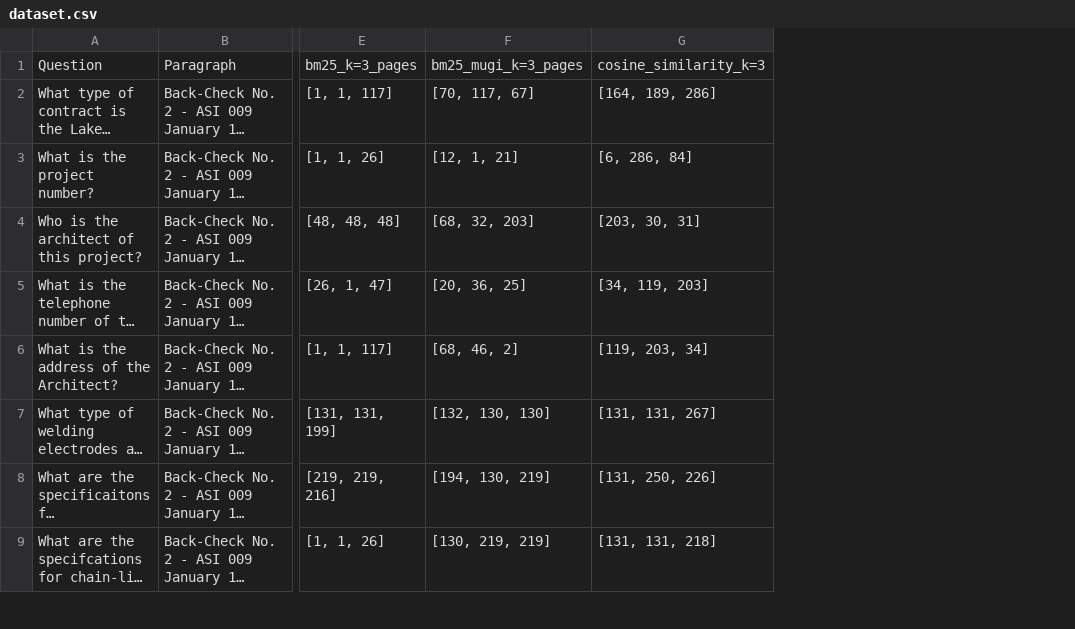
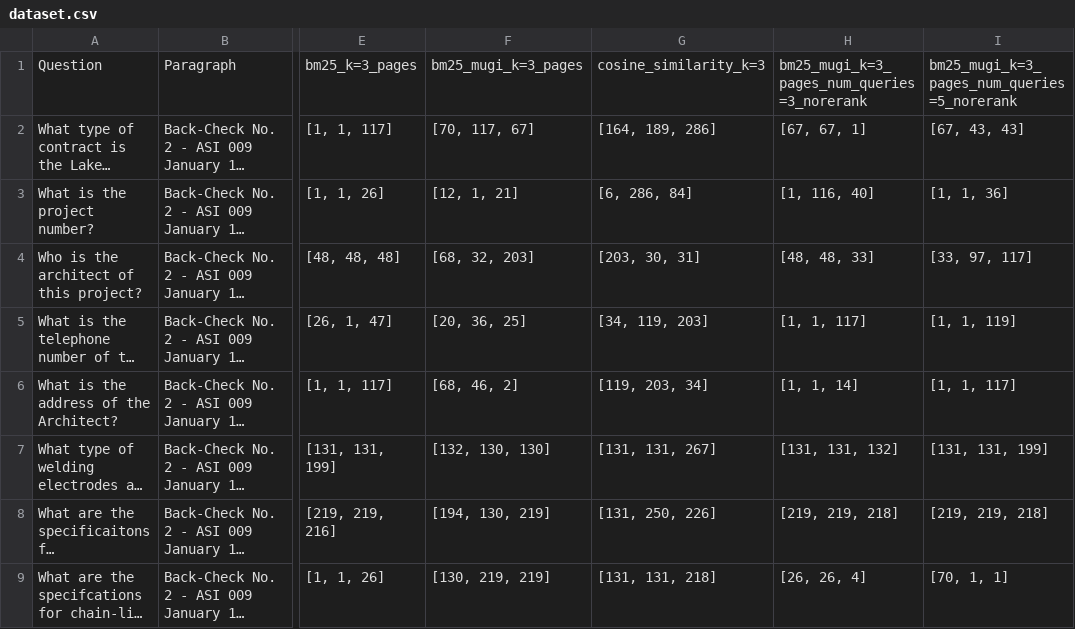
Before and after one commit to tsounack/CS224n_project, a CSV file: dataset.csv, drawn as a sheet; only a part is shown, gaps mark what is left out; long unchanged cells end in …; the diff names each change by its address in the sheet, - before the commit and + after, or states it on an @@ line.

```diff
--- a/dataset.csv
+++ b/dataset.csv
+column H, rows 1-9: bm25_mugi_k=3_pages_num_queries=3_norerank | [67, 67, 1] | [1, 116, 40] | [48, 48, 33] | [1, 1, 117] | [1, 1, 14] | [131, 131, 132] | [219, 219, 218] | [26, 26, 4]
+column I, rows 1-9: bm25_mugi_k=3_pages_num_queries=5_norerank | [67, 43, 43] | [1, 1, 36] | [33, 97, 117] | [1, 1, 119] | [1, 1, 117] | [131, 131, 199] | [219, 219, 218] | [70, 1, 1]
```
Also changed, not shown: 3 other files.
